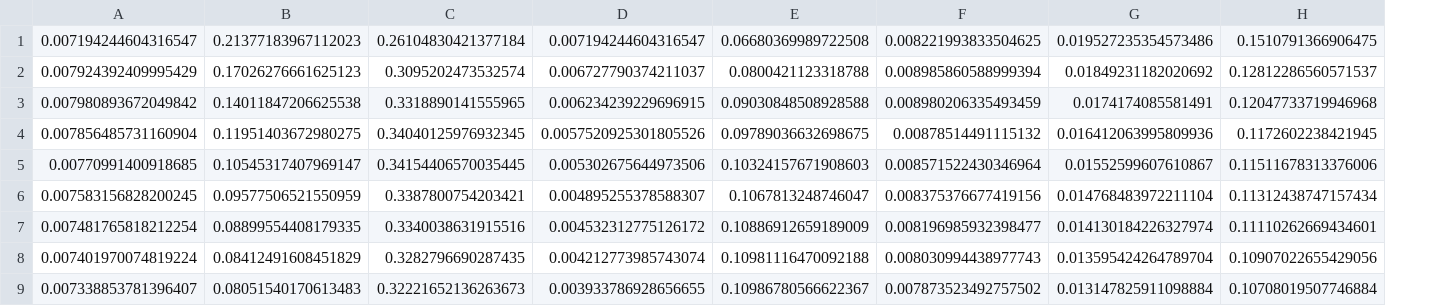
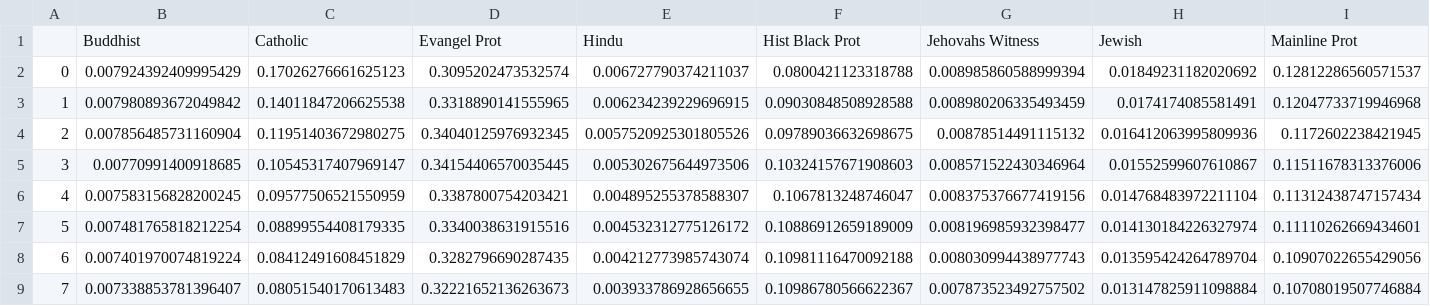
Before and after one commit to taylorbreychak/AstroEconomics, a CSV file: Data/current.csv, drawn as a sheet; only a part is shown; removed rows and columns are numbered as before the commit, all else as after; rows hold the shown columns only; the diff names each change by its address in the sheet, - before the commit and + after, or states it on an @@ line.

Commit message:
data and machine learning

```diff
--- a/Data/current.csv
+++ b/Data/current.csv
+column A, rows 2-9: 0 | 1 | 2 | 3 | 4 | 5 | 6 | 7
-row 1: 0.007194244604316547 | 0.21377183967112023 | 0.26104830421377184 | 0.007194244604316547 | 0.06680369989722508 | 0.008221993833504625 | 0.019527235354573486 | 0.1510791366906475
+row 1:  | Buddhist | Catholic | Evangel Prot | Hindu | Hist Black Prot | Jehovahs Witness | Jewish | Mainline Prot
```
Also changed, not shown: 5 other files.
